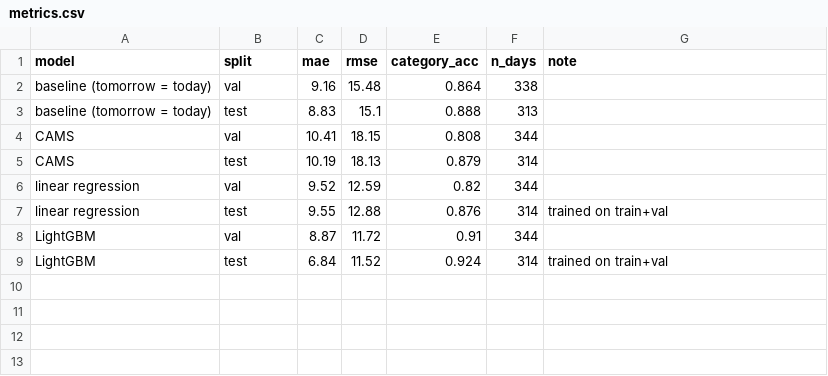
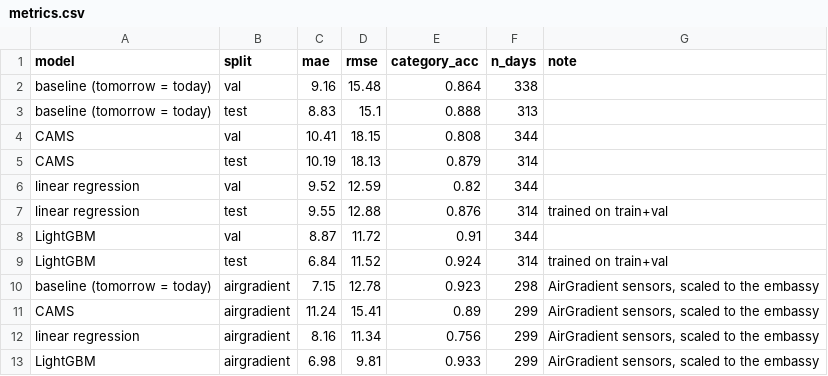
Before and after one commit to amsulz/Almaty-smogcast, a CSV file: results/metrics.csv, drawn as a sheet.

Commit message:
Switch to AirGradient
switching sensors after embassy stopped

```diff
--- a/results/metrics.csv
+++ b/results/metrics.csv
@@ -9 +9,5 @@ LightGBM,val,8.87,11.72,0.91,344,
 LightGBM,test,6.84,11.52,0.924,314,trained on train+val
+baseline (tomorrow = today),airgradient,7.15,12.78,0.923,298,"AirGradient sensors, scaled to the embassy"
+CAMS,airgradient,11.24,15.41,0.89,299,"AirGradient sensors, scaled to the embassy"
+linear regression,airgradient,8.16,11.34,0.756,299,"AirGradient sensors, scaled to the embassy"
+LightGBM,airgradient,6.98,9.81,0.933,299,"AirGradient sensors, scaled to the embassy"
```
Also changed, not shown: 7 other files.
